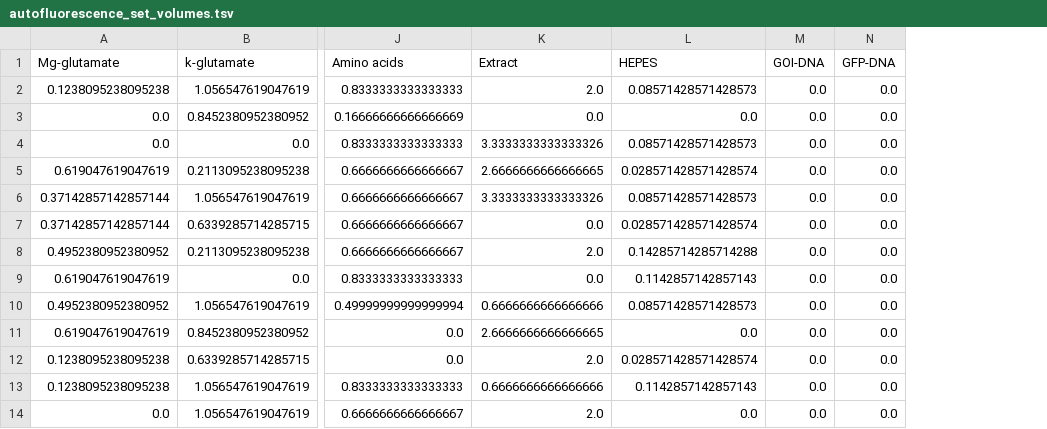
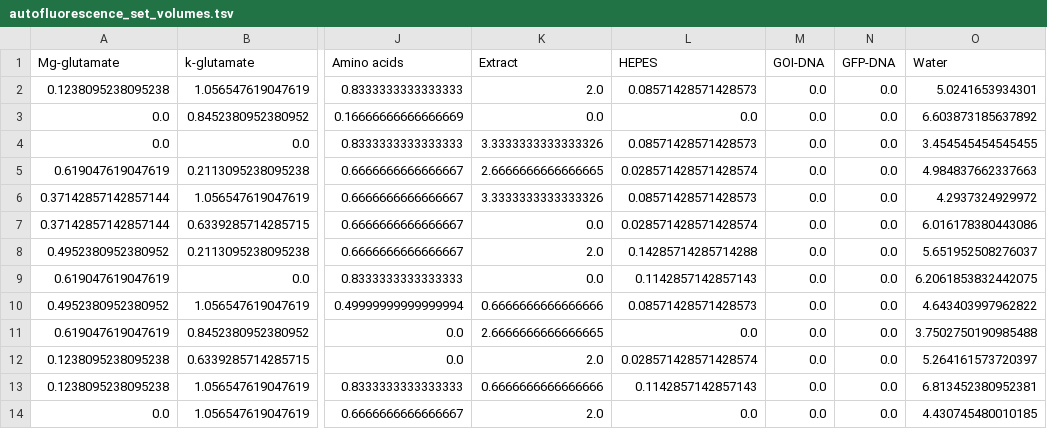
Before and after one commit to brsynth/icfree-ml, a TSV file: data/volumes_output/autofluorescence_set_volumes.tsv, drawn as a sheet; only a part is shown, gaps mark what is left out; the diff names each change by its address in the sheet, - before the commit and + after, or states it on an @@ line.

```diff
--- a/data/volumes_output/autofluorescence_set_volumes.tsv
+++ b/data/volumes_output/autofluorescence_set_volumes.tsv
+column O (Water), rows 2-14: 5.0241653934301 | 6.603873185637892 | 3.454545454545455 | 4.984837662337663 | 4.2937324929972 | 6.016178380443086 | 5.651952508276037 | 6.2061853832442075 | 4.643403997962822 | 3.7502750190985488 | 5.264161573720397 | 6.813452380952381 | 4.430745480010185
```
Also changed, not shown: data/echo_instructions/multiple/1.tsv, data/echo_instructions/multiple/2.tsv, 4 other files.
